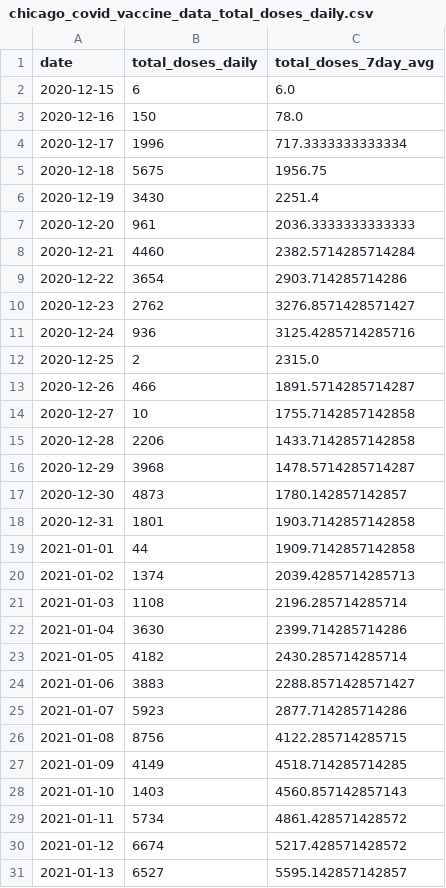
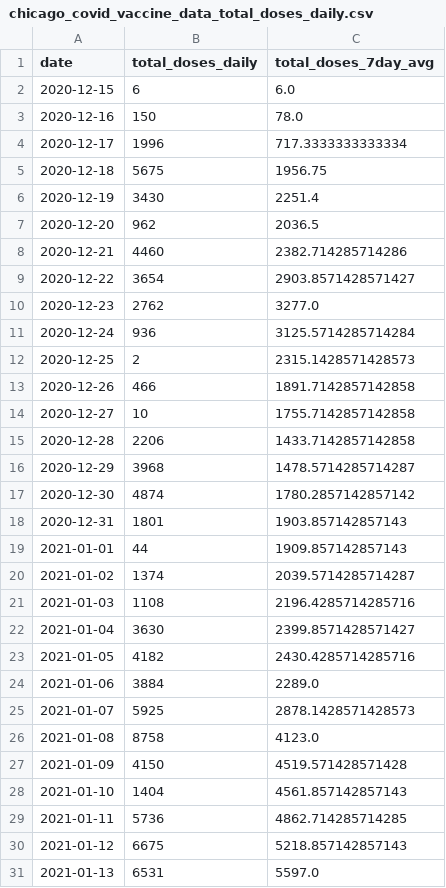
Before and after one commit to cbschicago/IL-COVID-19-vaccine-data, a CSV file: output/chicago_covid_vaccine_data_total_doses_daily.csv, drawn as a sheet; only a part is shown; the diff covers the shown part only.

```diff
--- a/output/chicago_covid_vaccine_data_total_doses_daily.csv
+++ b/output/chicago_covid_vaccine_data_total_doses_daily.csv
@@ -6,9 +6,9 @@ date,total_doses_daily,total_doses_7day_avg
 2020-12-19,3430,2251.4
-2020-12-20,961,2036.3333333333333
-2020-12-21,4460,2382.5714285714284
-2020-12-22,3654,2903.714285714286
-2020-12-23,2762,3276.8571428571427
-2020-12-24,936,3125.4285714285716
-2020-12-25,2,2315.0
-2020-12-26,466,1891.5714285714287
+2020-12-20,962,2036.5
+2020-12-21,4460,2382.714285714286
+2020-12-22,3654,2903.8571428571427
+2020-12-23,2762,3277.0
+2020-12-24,936,3125.5714285714284
+2020-12-25,2,2315.1428571428573
+2020-12-26,466,1891.7142857142858
 2020-12-27,10,1755.7142857142858
@@ -16,16 +16,16 @@ date,total_doses_daily,total_doses_7day_avg
 2020-12-29,3968,1478.5714285714287
-2020-12-30,4873,1780.142857142857
-2020-12-31,1801,1903.7142857142858
-2021-01-01,44,1909.7142857142858
-2021-01-02,1374,2039.4285714285713
-2021-01-03,1108,2196.285714285714
-2021-01-04,3630,2399.714285714286
-2021-01-05,4182,2430.285714285714
-2021-01-06,3883,2288.8571428571427
-2021-01-07,5923,2877.714285714286
-2021-01-08,8756,4122.285714285715
-2021-01-09,4149,4518.714285714285
-2021-01-10,1403,4560.857142857143
-2021-01-11,5734,4861.428571428572
-2021-01-12,6674,5217.428571428572
-2021-01-13,6527,5595.142857142857
+2020-12-30,4874,1780.2857142857142
+2020-12-31,1801,1903.857142857143
+2021-01-01,44,1909.857142857143
+2021-01-02,1374,2039.5714285714287
+2021-01-03,1108,2196.4285714285716
+2021-01-04,3630,2399.8571428571427
+2021-01-05,4182,2430.4285714285716
+2021-01-06,3884,2289.0
+2021-01-07,5925,2878.1428571428573
+2021-01-08,8758,4123.0
+2021-01-09,4150,4519.571428571428
+2021-01-10,1404,4561.857142857143
+2021-01-11,5736,4862.714285714285
+2021-01-12,6675,5218.857142857143
+2021-01-13,6531,5597.0
```
Also changed, not shown: 1 added row and 104 edited cells elsewhere in this file, output/chicago_covid_vaccine_data_total_doses_zip_code_current.csv, output/idph_vaccine_administration_data_current_by_county.csv, 8 other files.
